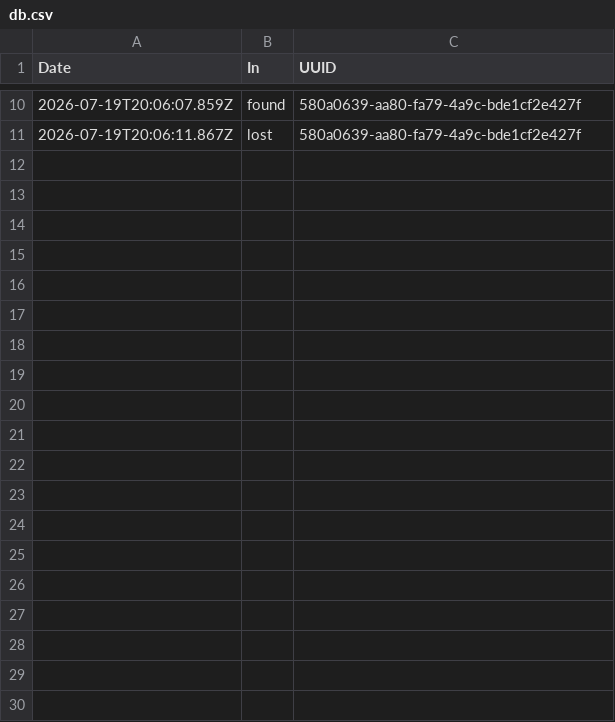
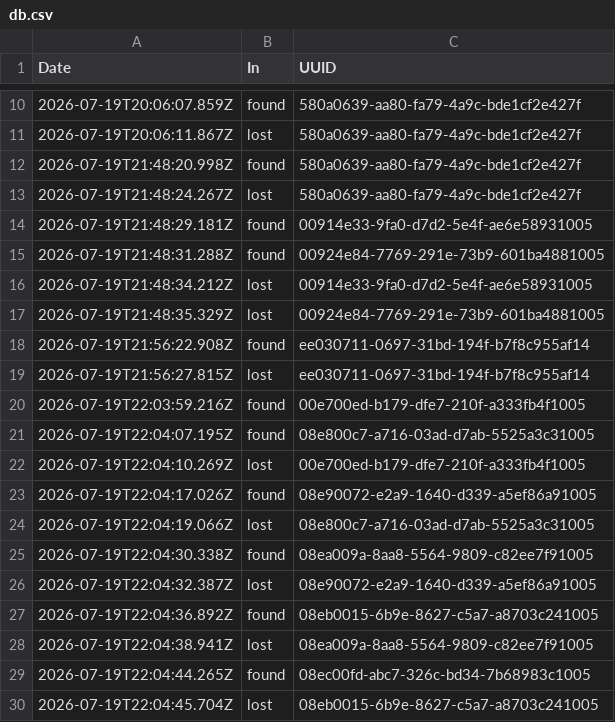
Before and after one commit to Franky55/S6_APP5_Prob, a CSV file: Brocker/Archive/db.csv, drawn as a sheet; only a part is shown, gaps mark what is left out; the diff covers the shown part only.

```diff
--- a/Brocker/Archive/db.csv
+++ b/Brocker/Archive/db.csv
@@ -11 +11,20 @@ Date,In,UUID
 2026-07-19T20:06:11.867Z,lost,580a0639-aa80-fa79-4a9c-bde1cf2e427f
+2026-07-19T21:48:20.998Z,found,580a0639-aa80-fa79-4a9c-bde1cf2e427f
+2026-07-19T21:48:24.267Z,lost,580a0639-aa80-fa79-4a9c-bde1cf2e427f
+2026-07-19T21:48:29.181Z,found,00914e33-9fa0-d7d2-5e4f-ae6e58931005
+2026-07-19T21:48:31.288Z,found,00924e84-7769-291e-73b9-601ba4881005
+2026-07-19T21:48:34.212Z,lost,00914e33-9fa0-d7d2-5e4f-ae6e58931005
+2026-07-19T21:48:35.329Z,lost,00924e84-7769-291e-73b9-601ba4881005
+2026-07-19T21:56:22.908Z,found,ee030711-0697-31bd-194f-b7f8c955af14
+2026-07-19T21:56:27.815Z,lost,ee030711-0697-31bd-194f-b7f8c955af14
+2026-07-19T22:03:59.216Z,found,00e700ed-b179-dfe7-210f-a333fb4f1005
+2026-07-19T22:04:07.195Z,found,08e800c7-a716-03ad-d7ab-5525a3c31005
+2026-07-19T22:04:10.269Z,lost,00e700ed-b179-dfe7-210f-a333fb4f1005
+2026-07-19T22:04:17.026Z,found,08e90072-e2a9-1640-d339-a5ef86a91005
+2026-07-19T22:04:19.066Z,lost,08e800c7-a716-03ad-d7ab-5525a3c31005
+2026-07-19T22:04:30.338Z,found,08ea009a-8aa8-5564-9809-c82ee7f91005
+2026-07-19T22:04:32.387Z,lost,08e90072-e2a9-1640-d339-a5ef86a91005
+2026-07-19T22:04:36.892Z,found,08eb0015-6b9e-8627-c5a7-a8703c241005
+2026-07-19T22:04:38.941Z,lost,08ea009a-8aa8-5564-9809-c82ee7f91005
+2026-07-19T22:04:44.265Z,found,08ec00fd-abc7-326c-bd34-7b68983c1005
+2026-07-19T22:04:45.704Z,lost,08eb0015-6b9e-8627-c5a7-a8703c241005
```
Also changed, not shown: 27 added rows elsewhere in this file, 4 other files.
